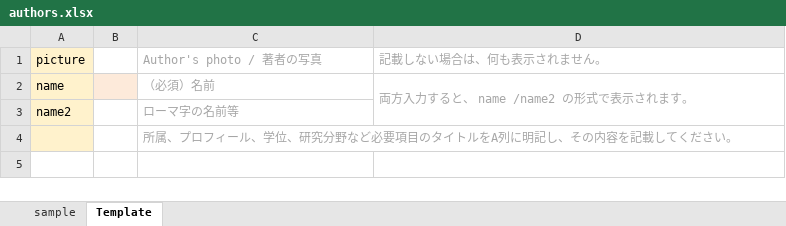
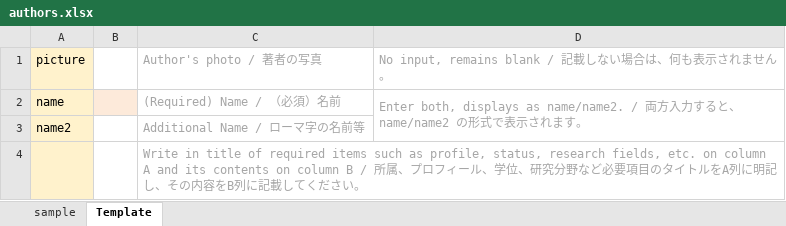
Before and after one commit to cccties/chilo-producer, an Excel workbook: chiloPro/common/authors.xlsx, sheet Template, drawn as a sheet; values as stored, in another font and other column widths than the file's, no borders; the diff names each change by its address in the sheet, - before the commit and + after, or states it on an @@ line.

```diff
--- a/chiloPro/common/authors.xlsx (sheet Template)
+++ b/chiloPro/common/authors.xlsx (sheet Template)
-D1: 記載しない場合は、何も表示されません。
+D1: No input, remains blank / 記載しない場合は、何も表示されません。
-C2: （必須）名前
+C2: (Required) Name / （必須）名前
-D2: 両方入力すると、 name /name2 の形式で…
+D2: Enter both, displays as name/name2. / 両方入力すると、 name/name2 の形式で…
-C3: ローマ字の名前等
+C3: Additional Name / ローマ字の名前等
-C4: 所属、プロフィール、学位、研究分野など必要項目のタイトルをA列に明記し、その内容を記載して…
+C4: Write in title of required items such as profile, status, research fields, etc. on column A and its contents on column B / 所属、プロフィール、学位、研究分野など必要項目のタイトルをA列に明記し、その内容をB列に記載して…
```
Also changed, not shown: sheet sample.
